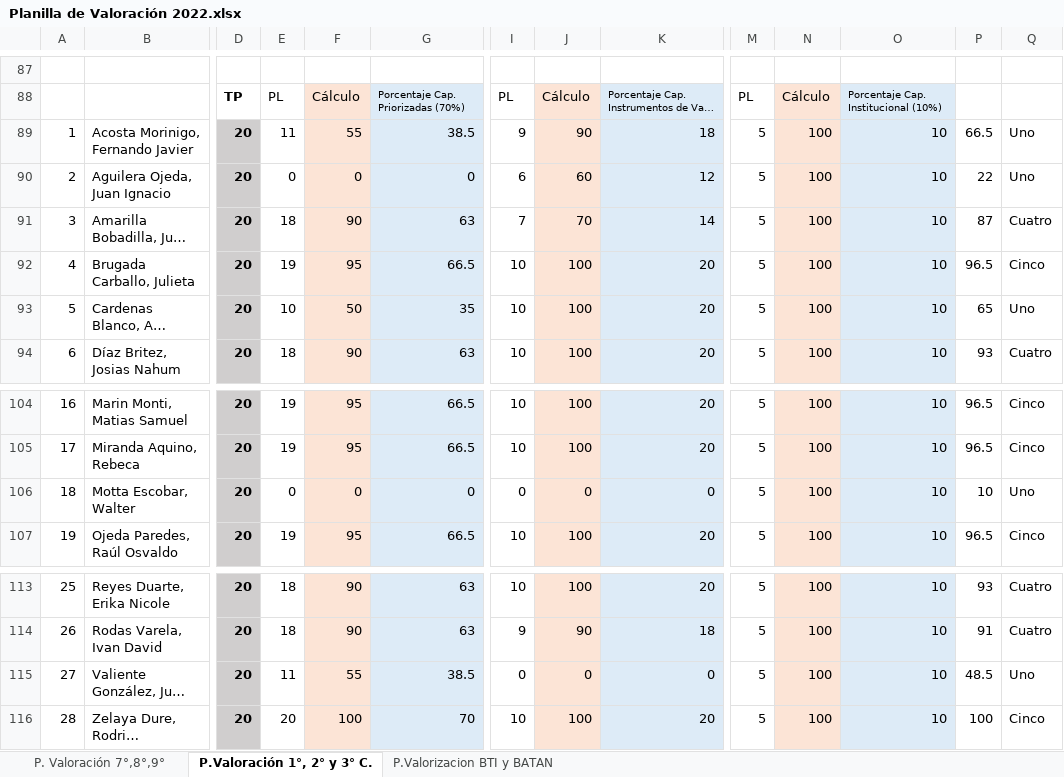
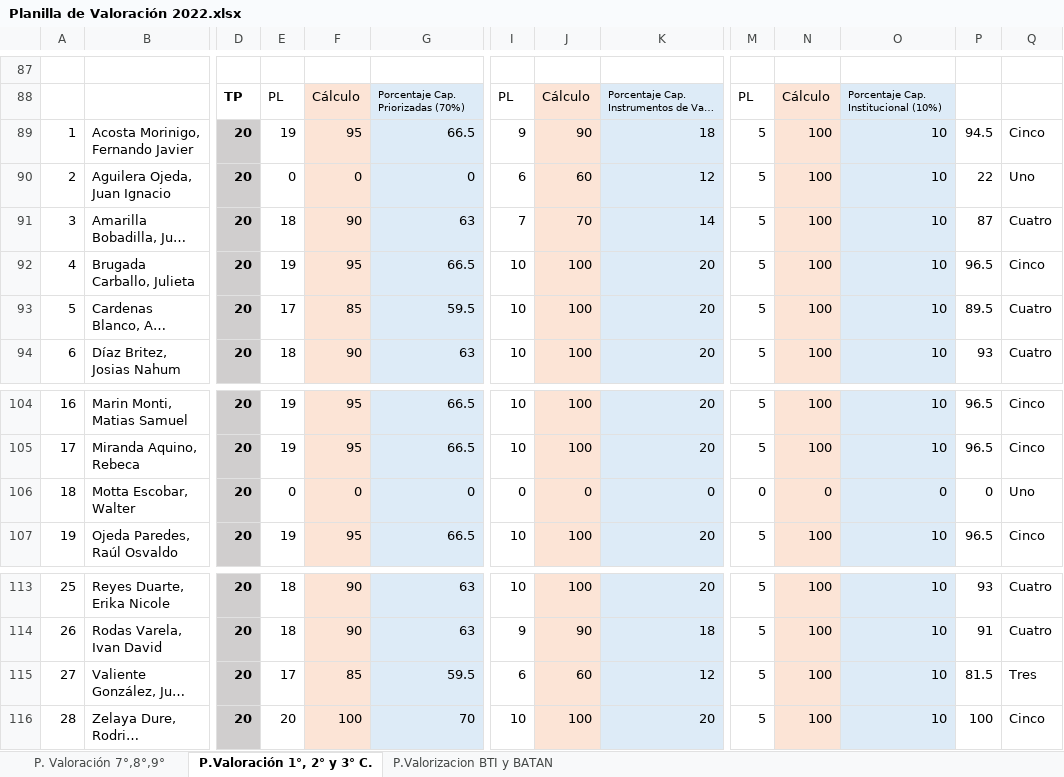
Before and after one commit to jels/NetBeansProjects, an Excel workbook: Evaluaciones CADA 2022-2/Planilla de Valoración 2022.xlsx, sheet P.Valoración 1°, 2° y 3° C., drawn as a sheet; only a part is shown, gaps mark what is left out; long unchanged cells end in …; values as stored, in another font and other column widths than the file's, no borders; charts and pictures and conditional formats not drawn; the diff names each change by its address in the sheet, - before the commit and + after, or states it on an @@ line.

Commit message:
notas2

```diff
--- a/Evaluaciones CADA 2022-2/Planilla de Valoración 2022.xlsx (sheet P.Valoración 1°, 2° y 3° C.)
+++ b/Evaluaciones CADA 2022-2/Planilla de Valoración 2022.xlsx (sheet P.Valoración 1°, 2° y 3° C.)
-E89: 11
+E89: 19
-F89: 55
+F89: 95
-G89: 38.5
+G89: 66.5
-P89: 66.5
+P89: 94.5
-Q89: Uno
+Q89: Cinco
-E93: 10
+E93: 17
-F93: 50
+F93: 85
-G93: 35
+G93: 59.5
-P93: 65
+P93: 89.5
-Q93: Uno
+Q93: Cuatro
-M106: 5
+M106: 0
-N106: 100
+N106: 0
-O106: 10
+O106: 0
-P106: 10
+P106: 0
-E115: 11
+E115: 17
-F115: 55
+F115: 85
-G115: 38.5
+G115: 59.5
-I115: 0
+I115: 6
-J115: 0
+J115: 60
-K115: 0
+K115: 12
-P115: 48.5
+P115: 81.5
-Q115: Uno
+Q115: Tres
```
